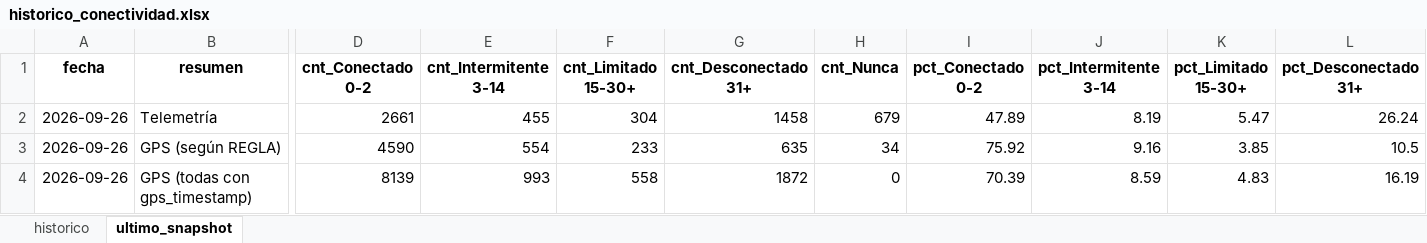
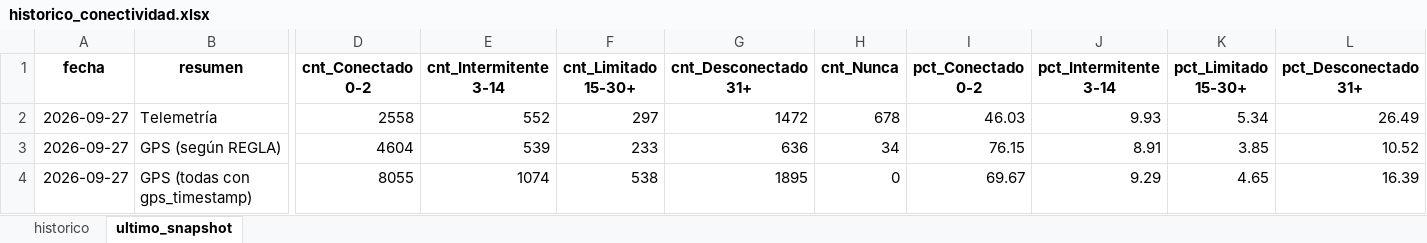
Before and after one commit to samueldavidsanchez/telemetria-dashboard, an Excel workbook: data/historico_conectividad.xlsx, sheet ultimo_snapshot, drawn as a sheet; only a part is shown, gaps mark what is left out; values as stored, in another font and other column widths than the file's, no borders; the diff covers the shown part only; the diff names each change by its address in the sheet, - before the commit and + after, or states it on an @@ line.

```diff
--- a/data/historico_conectividad.xlsx (sheet ultimo_snapshot)
+++ b/data/historico_conectividad.xlsx (sheet ultimo_snapshot)
-A2:A4 (fecha): 2026-09-26
+A2:A4 (fecha): 2026-09-27
-D2 (cnt_Conectado 0-2): 2661
+D2 (cnt_Conectado 0-2): 2558
-E2 (cnt_Intermitente 3-14): 455
+E2 (cnt_Intermitente 3-14): 552
-F2 (cnt_Limitado 15-30+): 304
+F2 (cnt_Limitado 15-30+): 297
-G2 (cnt_Desconectado 31+): 1458
+G2 (cnt_Desconectado 31+): 1472
-H2 (cnt_Nunca): 679
+H2 (cnt_Nunca): 678
-I2 (pct_Conectado 0-2): 47.89
+I2 (pct_Conectado 0-2): 46.03
-J2 (pct_Intermitente 3-14): 8.19
+J2 (pct_Intermitente 3-14): 9.93
-K2 (pct_Limitado 15-30+): 5.47
+K2 (pct_Limitado 15-30+): 5.34
-L2 (pct_Desconectado 31+): 26.24
+L2 (pct_Desconectado 31+): 26.49
-D3 (cnt_Conectado 0-2): 4590
+D3 (cnt_Conectado 0-2): 4604
-E3 (cnt_Intermitente 3-14): 554
+E3 (cnt_Intermitente 3-14): 539
-G3 (cnt_Desconectado 31+): 635
+G3 (cnt_Desconectado 31+): 636
-I3 (pct_Conectado 0-2): 75.92
+I3 (pct_Conectado 0-2): 76.15
-J3 (pct_Intermitente 3-14): 9.16
+J3 (pct_Intermitente 3-14): 8.91
-L3 (pct_Desconectado 31+): 10.5
+L3 (pct_Desconectado 31+): 10.52
-D4 (cnt_Conectado 0-2): 8139
+D4 (cnt_Conectado 0-2): 8055
-E4 (cnt_Intermitente 3-14): 993
+E4 (cnt_Intermitente 3-14): 1074
-F4 (cnt_Limitado 15-30+): 558
+F4 (cnt_Limitado 15-30+): 538
-G4 (cnt_Desconectado 31+): 1872
+G4 (cnt_Desconectado 31+): 1895
-I4 (pct_Conectado 0-2): 70.39
+I4 (pct_Conectado 0-2): 69.67
-J4 (pct_Intermitente 3-14): 8.59
+J4 (pct_Intermitente 3-14): 9.29
-K4 (pct_Limitado 15-30+): 4.83
+K4 (pct_Limitado 15-30+): 4.65
-L4 (pct_Desconectado 31+): 16.19
+L4 (pct_Desconectado 31+): 16.39
```
Also changed, not shown: 1 edited cell elsewhere in this sheet, sheet historico, 1 other file.
